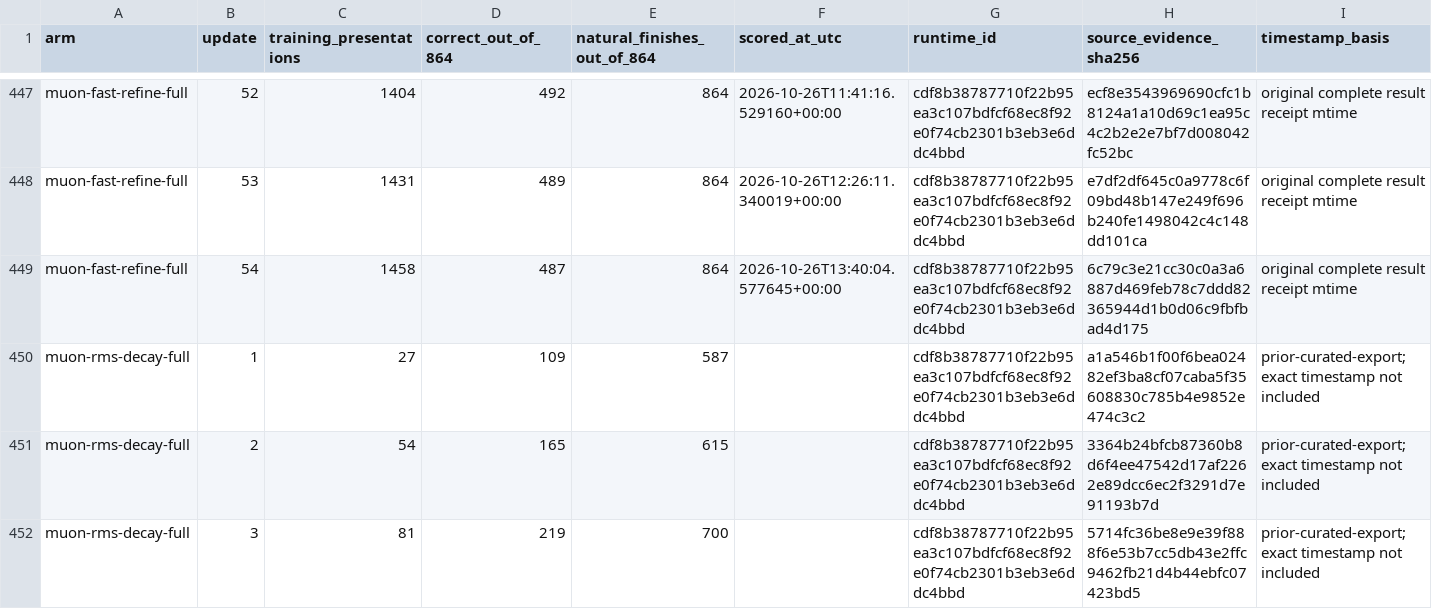
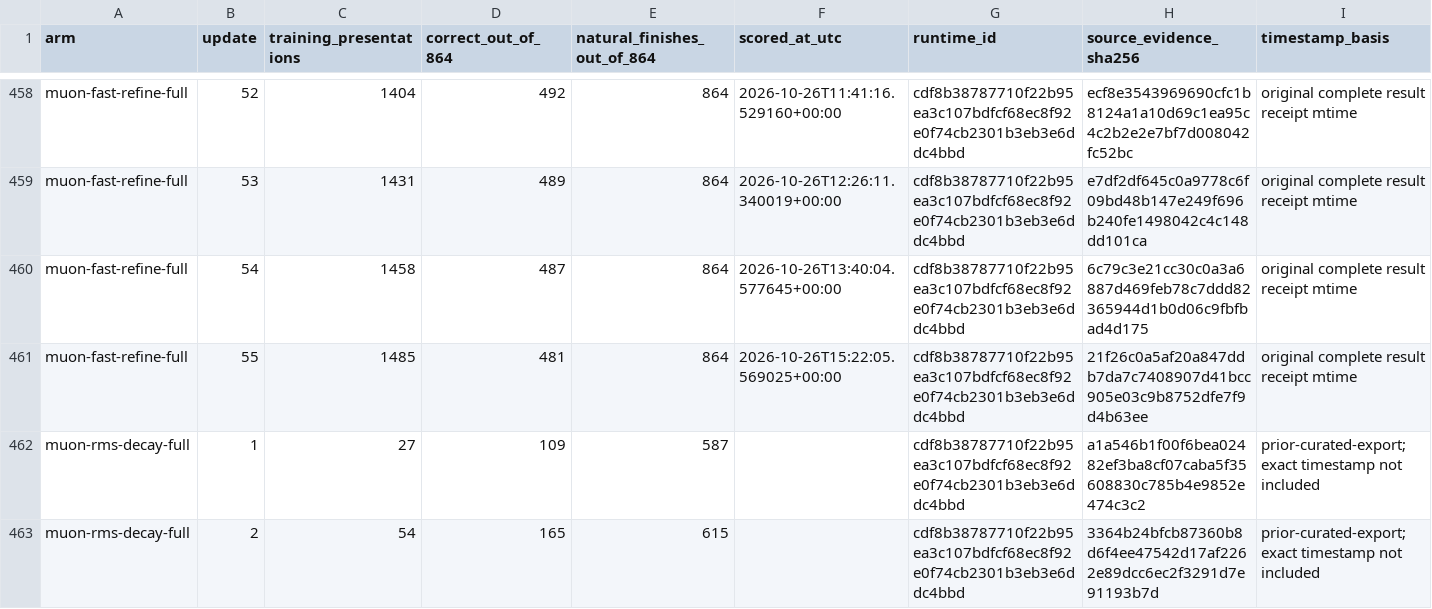
Before and after one commit to CC-David-CC/sss, a CSV file: docs/results/minicpm-20261026/intermediate-training-curves.csv, drawn as a sheet; only a part is shown, gaps mark what is left out; the shorter side is filled out with more unchanged rows; the diff covers the shown part only; the diff names each change by its address in the sheet, - before the commit and + after, or states it on an @@ line.

```diff
--- a/docs/results/minicpm-20261026/intermediate-training-curves.csv
+++ b/docs/results/minicpm-20261026/intermediate-training-curves.csv
+row 461: muon-fast-refine-full | 55 | 1485 | 481 | 864 | 2026-10-26T15:22:05.569025+00:00 | cdf8b38787710f22b95ea3c107bdfcf68ec8f92e0f74cb2301b3eb3e6ddc4bbd | 21f26c0a5af20a847ddb7da7c7408907d41bcc905e03c9b8752dfe7f9d4b63ee | original complete result receipt mtime
```
Also changed, not shown: 11 added rows elsewhere in this file, docs/results/minicpm-20261026/latest-skill-scores.csv, 5 other files.
